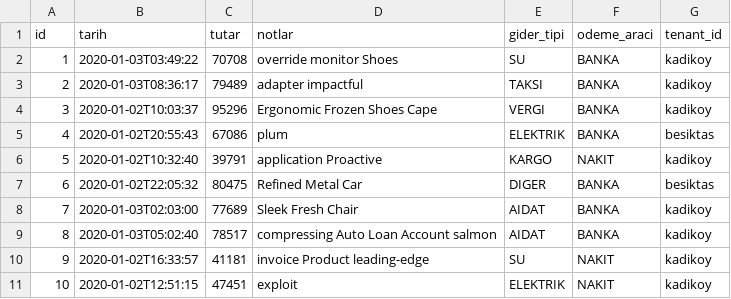
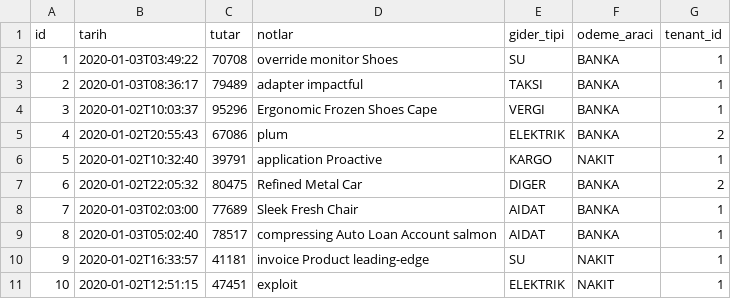
Before and after one commit to mertmr/pirot, a CSV file: src/main/resources/config/liquibase/fake-data/gider.csv, drawn as a sheet.

```diff
--- a/src/main/resources/config/liquibase/fake-data/gider.csv
+++ b/src/main/resources/config/liquibase/fake-data/gider.csv
@@ -1,11 +1,11 @@
 id;tarih;tutar;notlar;gider_tipi;odeme_araci;tenant_id
-1;2020-01-03T03:49:22;70708;override monitor Shoes;SU;BANKA;kadikoy
-2;2020-01-03T08:36:17;79489;adapter impactful;TAKSI;BANKA;kadikoy
-3;2020-01-02T10:03:37;95296;Ergonomic Frozen Shoes Cape;VERGI;BANKA;kadikoy
-4;2020-01-02T20:55:43;67086;plum;ELEKTRIK;BANKA;besiktas
-5;2020-01-02T10:32:40;39791;application Proactive;KARGO;NAKIT;kadikoy
-6;2020-01-02T22:05:32;80475;Refined Metal Car;DIGER;BANKA;besiktas
-7;2020-01-03T02:03:00;77689;Sleek Fresh Chair;AIDAT;BANKA;kadikoy
-8;2020-01-03T05:02:40;78517;compressing Auto Loan Account salmon;AIDAT;BANKA;kadikoy
-9;2020-01-02T16:33:57;41181;invoice Product leading-edge;SU;NAKIT;kadikoy
-10;2020-01-02T12:51:15;47451;exploit;ELEKTRIK;NAKIT;kadikoy
+1;2020-01-03T03:49:22;70708;override monitor Shoes;SU;BANKA;1
+2;2020-01-03T08:36:17;79489;adapter impactful;TAKSI;BANKA;1
+3;2020-01-02T10:03:37;95296;Ergonomic Frozen Shoes Cape;VERGI;BANKA;1
+4;2020-01-02T20:55:43;67086;plum;ELEKTRIK;BANKA;2
+5;2020-01-02T10:32:40;39791;application Proactive;KARGO;NAKIT;1
+6;2020-01-02T22:05:32;80475;Refined Metal Car;DIGER;BANKA;2
+7;2020-01-03T02:03:00;77689;Sleek Fresh Chair;AIDAT;BANKA;1
+8;2020-01-03T05:02:40;78517;compressing Auto Loan Account salmon;AIDAT;BANKA;1
+9;2020-01-02T16:33:57;41181;invoice Product leading-edge;SU;NAKIT;1
+10;2020-01-02T12:51:15;47451;exploit;ELEKTRIK;NAKIT;1
```
Also changed, not shown: src/main/resources/config/liquibase/fake-data/borc_alacak.csv, src/main/resources/config/liquibase/fake-data/kisiler.csv, 29 other files.
